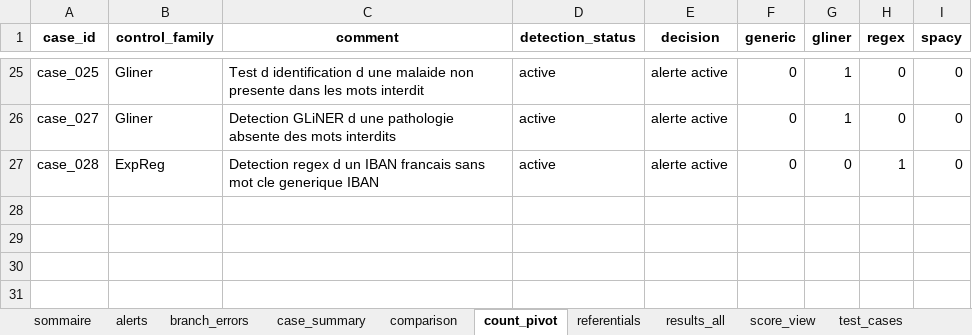
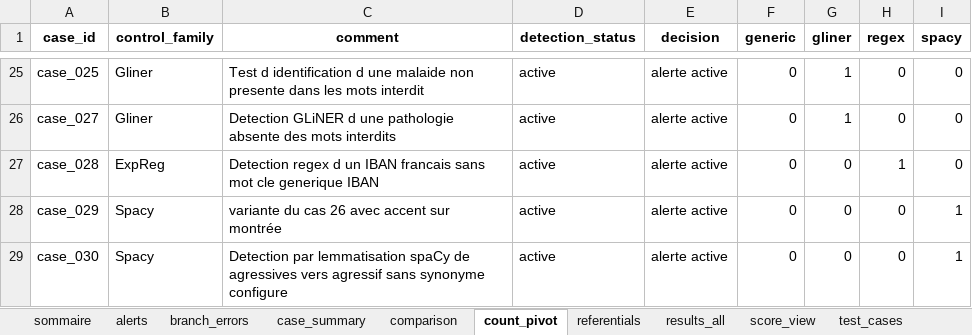
Before and after one commit to musvs34/TestPresentationNLP, an Excel workbook: outputs/comparaison_branches/comparaison_branches.xlsx, sheet count_pivot, drawn as a sheet; only a part is shown, gaps mark what is left out; values as stored, in another font and other column widths than the file's, no borders; the diff names each change by its address in the sheet, - before the commit and + after, or states it on an @@ line.

```diff
--- a/outputs/comparaison_branches/comparaison_branches.xlsx (sheet count_pivot)
+++ b/outputs/comparaison_branches/comparaison_branches.xlsx (sheet count_pivot)
+row 28: case_029 | Spacy | variante du cas 26 avec accent sur montrée | active | alerte active | 0 | 0 | 0 | 1
+row 29: case_030 | Spacy | Detection par lemmatisation spaCy de agressives vers agressif sans synonyme configure | active | alerte active | 0 | 0 | 0 | 1
```
Also changed, not shown: sheet results_all, sheet alerts, sheet case_summary, sheet comparison, sheet score_view, sheet test_cases, 1 more sheet.
